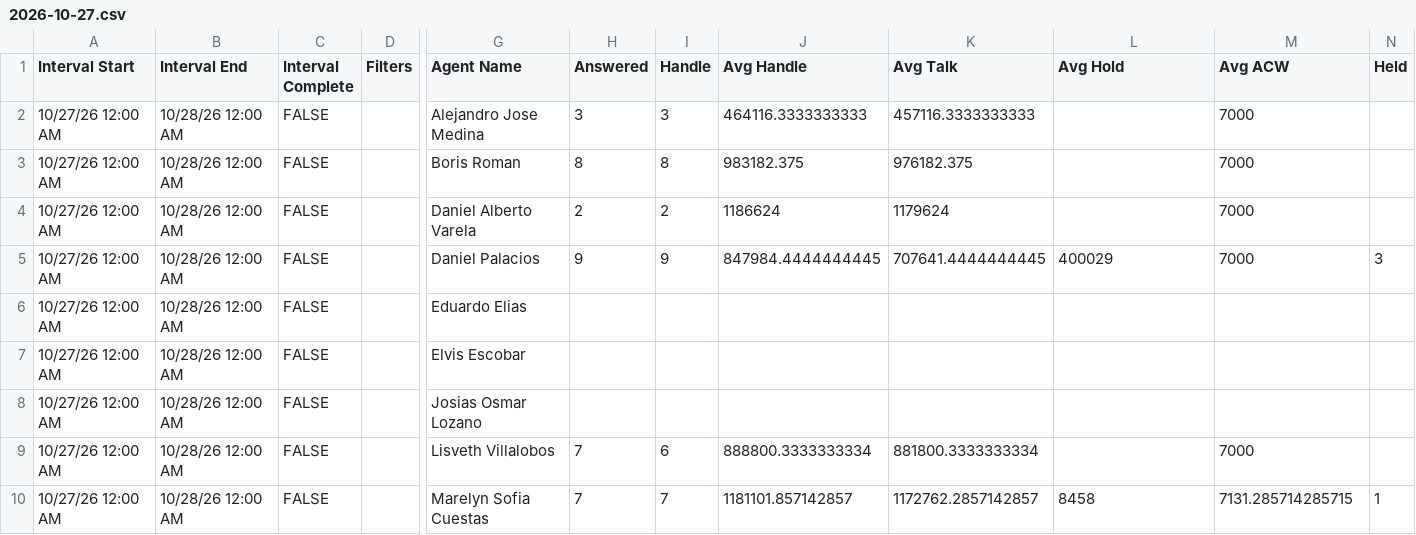
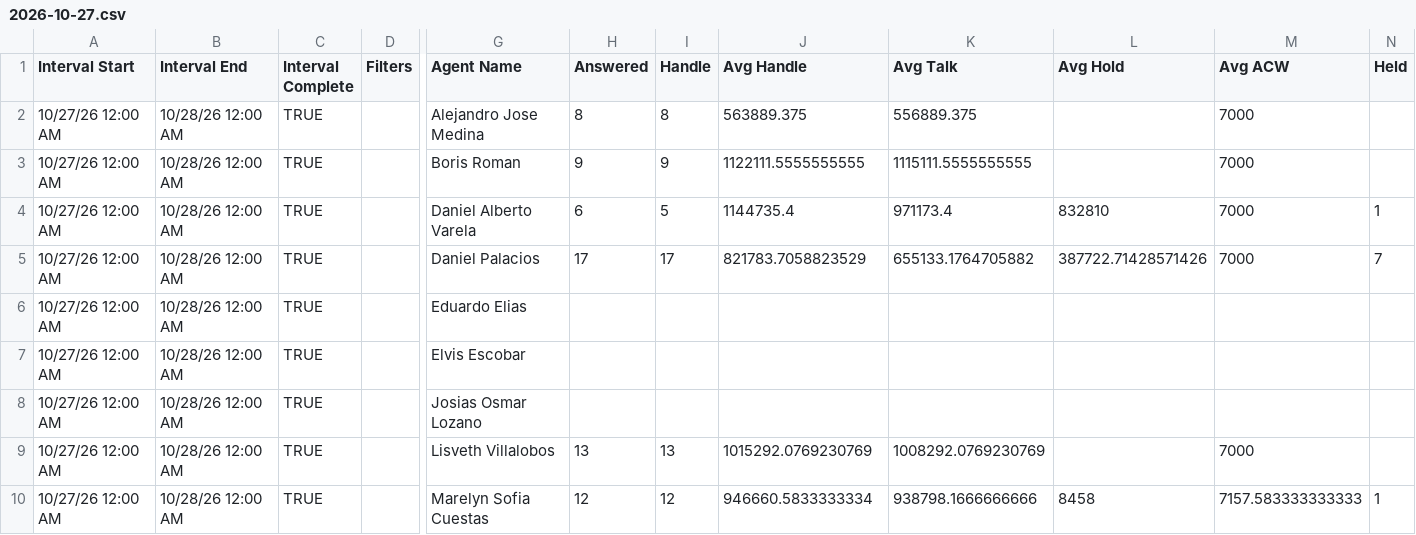
Before and after one commit to Gisikiru/genesys-aht-dashboard, a CSV file: data/2026/oct/2026-10-27.csv, drawn as a sheet; only a part is shown, gaps mark what is left out; the diff covers the shown part only; the diff names each change by its address in the sheet, - before the commit and + after, or states it on an @@ line.

Commit message:
Update aht 27

```diff
--- a/data/2026/oct/2026-10-27.csv
+++ b/data/2026/oct/2026-10-27.csv
-C2:C10 (Interval Complete): FALSE
+C2:C10 (Interval Complete): TRUE
-H2 (Answered): 3
+H2 (Answered): 8
-I2 (Handle): 3
+I2 (Handle): 8
-J2 (Avg Handle): 464116.3333333333
+J2 (Avg Handle): 563889.375
-K2 (Avg Talk): 457116.3333333333
+K2 (Avg Talk): 556889.375
-H3 (Answered): 8
+H3 (Answered): 9
-I3 (Handle): 8
+I3 (Handle): 9
-J3 (Avg Handle): 983182.375
+J3 (Avg Handle): 1122111.5555555555
-K3 (Avg Talk): 976182.375
+K3 (Avg Talk): 1115111.5555555555
-H4 (Answered): 2
+H4 (Answered): 6
-I4 (Handle): 2
+I4 (Handle): 5
-J4 (Avg Handle): 1186624
+J4 (Avg Handle): 1144735.4
-K4 (Avg Talk): 1179624
+K4 (Avg Talk): 971173.4
-L4 (Avg Hold): (empty)
+L4 (Avg Hold): 832810
-N4 (Held): (empty)
+N4 (Held): 1
-H5 (Answered): 9
+H5 (Answered): 17
-I5 (Handle): 9
+I5 (Handle): 17
-J5 (Avg Handle): 847984.4444444445
+J5 (Avg Handle): 821783.7058823529
-K5 (Avg Talk): 707641.4444444445
+K5 (Avg Talk): 655133.1764705882
-L5 (Avg Hold): 400029
+L5 (Avg Hold): 387722.71428571426
-N5 (Held): 3
+N5 (Held): 7
-H9 (Answered): 7
+H9 (Answered): 13
-I9 (Handle): 6
+I9 (Handle): 13
-J9 (Avg Handle): 888800.3333333334
+J9 (Avg Handle): 1015292.0769230769
-K9 (Avg Talk): 881800.3333333334
+K9 (Avg Talk): 1008292.0769230769
-H10 (Answered): 7
+H10 (Answered): 12
-I10 (Handle): 7
+I10 (Handle): 12
-J10 (Avg Handle): 1181101.857142857
+J10 (Avg Handle): 946660.5833333334
-K10 (Avg Talk): 1172762.2857142857
+K10 (Avg Talk): 938798.1666666666
-M10 (Avg ACW): 7131.285714285715
+M10 (Avg ACW): 7157.583333333333
```
Also changed, not shown: 19 edited cells elsewhere in this file.
